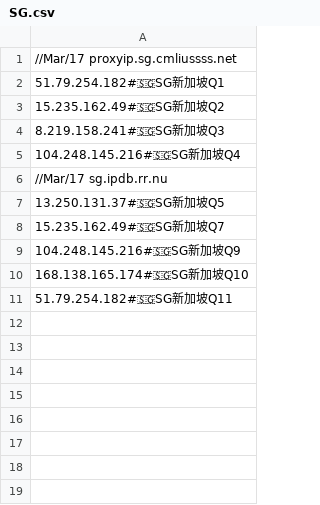
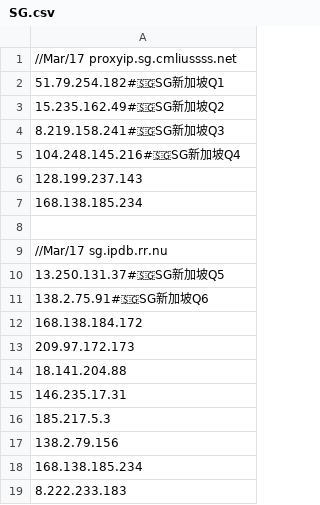
Before and after one commit to aofan88/BTY2024, a CSV file: CF/SG.csv, drawn as a sheet.

Commit message:
Update SG.csv

```diff
--- a/CF/SG.csv
+++ b/CF/SG.csv
@@ -5,7 +5,15 @@
 104.248.145.216#🇸🇬SG新加坡Q4
+128.199.237.143
+168.138.185.234
+
 //Mar/17 sg.ipdb.rr.nu
 13.250.131.37#🇸🇬SG新加坡Q5
-15.235.162.49#🇸🇬SG新加坡Q7
-104.248.145.216#🇸🇬SG新加坡Q9
-168.138.165.174#🇸🇬SG新加坡Q10
-51.79.254.182#🇸🇬SG新加坡Q11
+138.2.75.91#🇸🇬SG新加坡Q6
+168.138.184.172
+209.97.172.173
+18.141.204.88
+146.235.17.31
+185.217.5.3
+138.2.79.156
+168.138.185.234
+8.222.233.183
```
